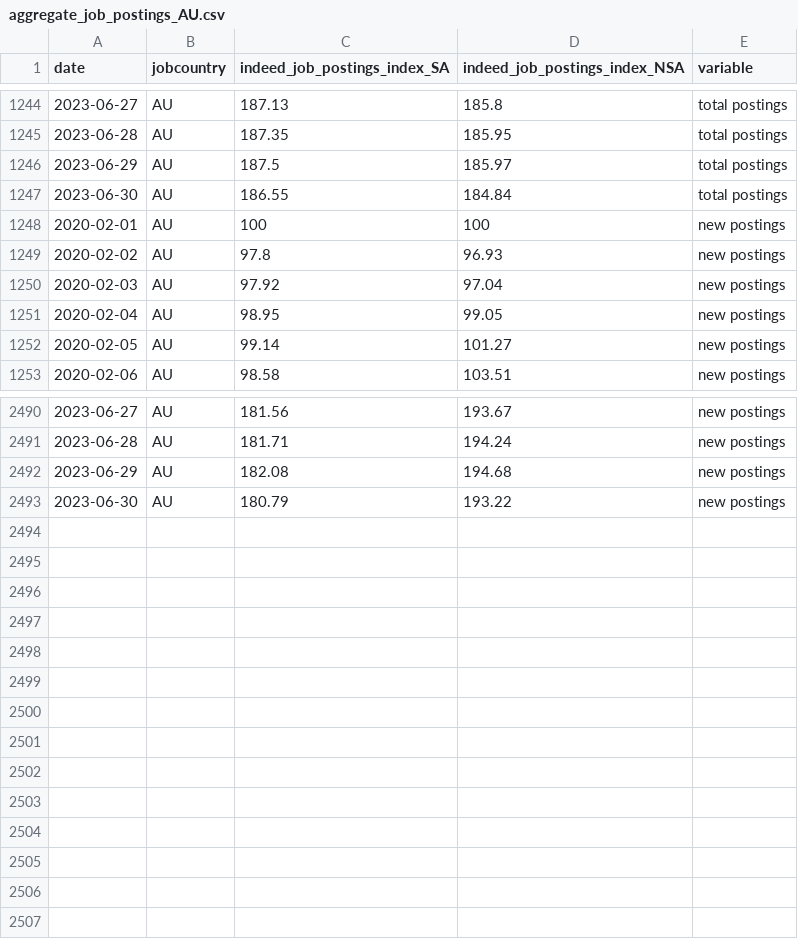
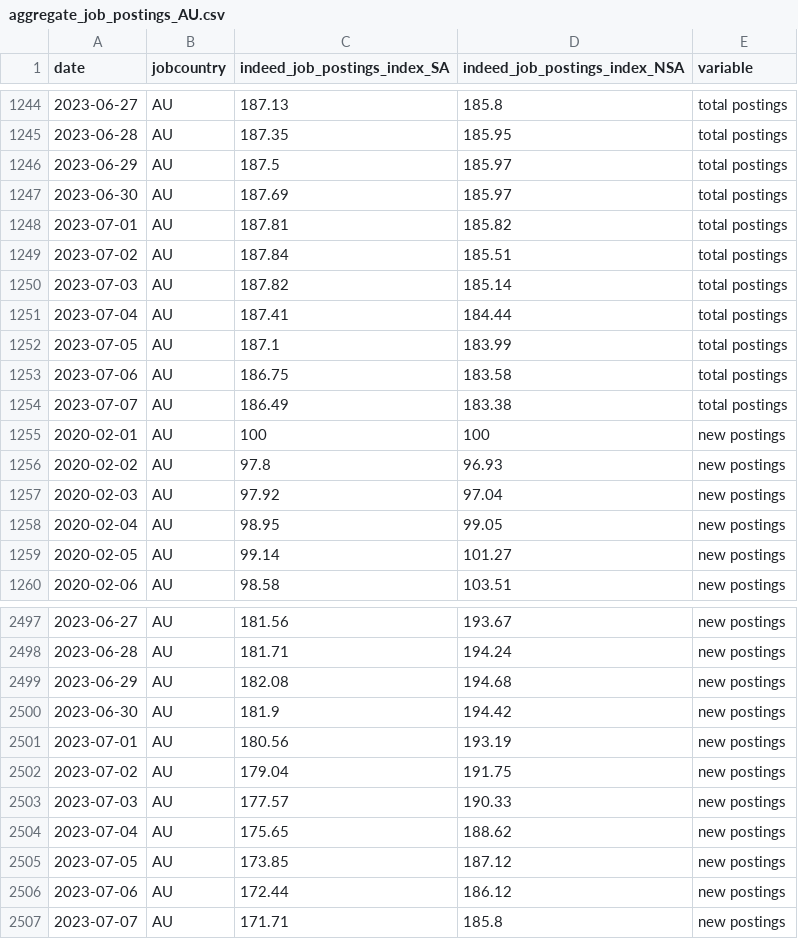
Before and after one commit to hiring-lab/job_postings_tracker, a CSV file: AU/aggregate_job_postings_AU.csv, drawn as a sheet; only a part is shown, gaps mark what is left out.

```diff
--- a/AU/aggregate_job_postings_AU.csv
+++ b/AU/aggregate_job_postings_AU.csv
@@ -1246,3 +1246,10 @@ date,jobcountry,indeed_job_postings_index_SA,indeed_job_postings_index_NSA,varia
 2023-06-29,AU,187.5,185.97,total postings
-2023-06-30,AU,186.55,184.84,total postings
+2023-06-30,AU,187.69,185.97,total postings
+2023-07-01,AU,187.81,185.82,total postings
+2023-07-02,AU,187.84,185.51,total postings
+2023-07-03,AU,187.82,185.14,total postings
+2023-07-04,AU,187.41,184.44,total postings
+2023-07-05,AU,187.1,183.99,total postings
+2023-07-06,AU,186.75,183.58,total postings
+2023-07-07,AU,186.49,183.38,total postings
 2020-02-01,AU,100,100,new postings
@@ -2492,2 +2499,9 @@ date,jobcountry,indeed_job_postings_index_SA,indeed_job_postings_index_NSA,varia
 2023-06-29,AU,182.08,194.68,new postings
-2023-06-30,AU,180.79,193.22,new postings
+2023-06-30,AU,181.9,194.42,new postings
+2023-07-01,AU,180.56,193.19,new postings
+2023-07-02,AU,179.04,191.75,new postings
+2023-07-03,AU,177.57,190.33,new postings
+2023-07-04,AU,175.65,188.62,new postings
+2023-07-05,AU,173.85,187.12,new postings
+2023-07-06,AU,172.44,186.12,new postings
+2023-07-07,AU,171.71,185.8,new postings
```
Also changed, not shown: CA/aggregate_job_postings_CA.csv, CA/provincial_postings_ca.csv, 15 other files.
